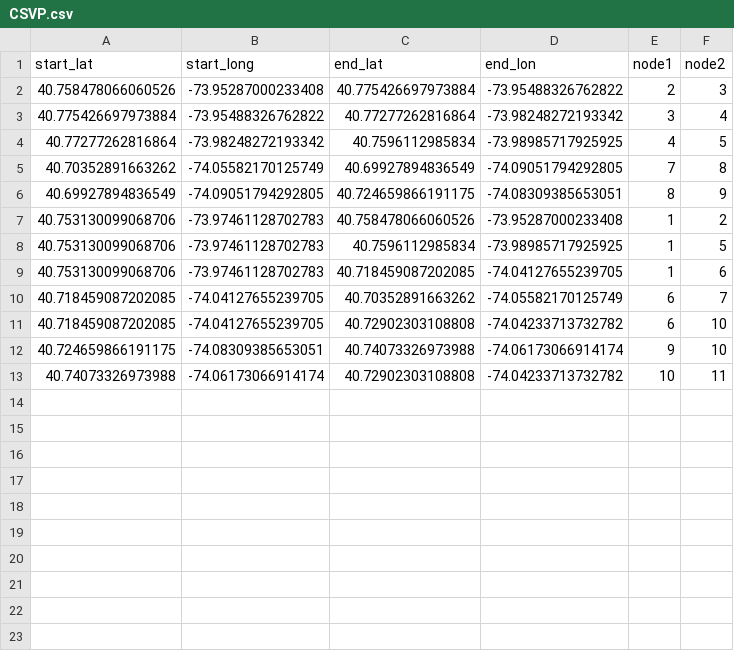
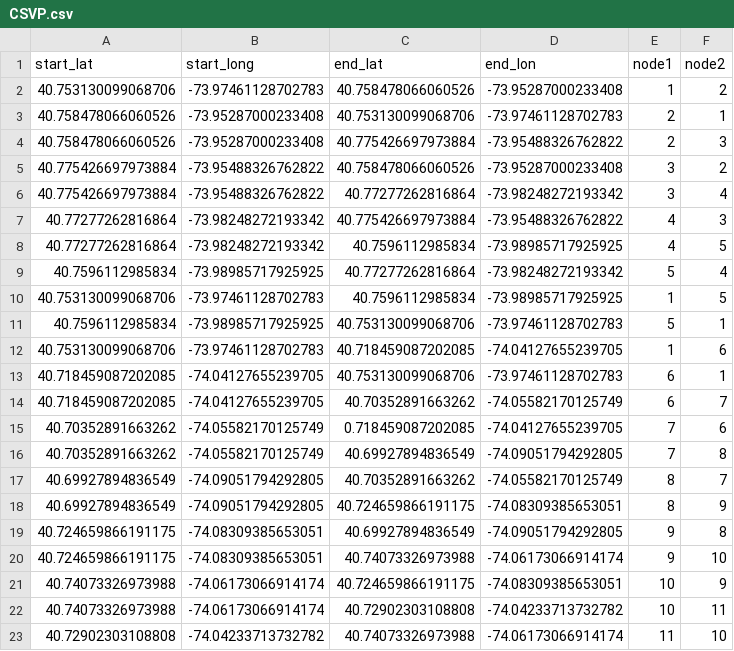
Before and after one commit to CSmart2021/generationtest10, a CSV file: CSVP.csv, drawn as a sheet.

Commit message:
Update CSVP.csv

```diff
--- a/CSVP.csv
+++ b/CSVP.csv
@@ -1,13 +1,23 @@
 start_lat;start_long;end_lat;end_lon;node1;node2
+40.753130099068706; -73.97461128702783;40.758478066060526;-73.95287000233408;1;2
+40.758478066060526;-73.95287000233408;40.753130099068706; -73.97461128702783;2;1
 40.758478066060526;-73.95287000233408;40.775426697973884;-73.95488326762822;2;3
+40.775426697973884;-73.95488326762822;40.758478066060526;-73.95287000233408;3;2
 40.775426697973884;-73.95488326762822;40.77277262816864;-73.98248272193342;3;4
+40.77277262816864;-73.98248272193342;40.775426697973884;-73.95488326762822;4;3
 40.77277262816864;-73.98248272193342;40.7596112985834;-73.98985717925925;4;5
+40.7596112985834;-73.98985717925925;40.77277262816864;-73.98248272193342;5;4
+40.753130099068706;-73.97461128702783;40.7596112985834;-73.98985717925925;1;5
+40.7596112985834;-73.98985717925925;40.753130099068706;-73.97461128702783;5;1
+40.753130099068706;-73.97461128702783;40.718459087202085;-74.04127655239705;1;6
+40.718459087202085;-74.04127655239705;40.753130099068706;-73.97461128702783;6;1
+40.718459087202085;-74.04127655239705;40.70352891663262;-74.05582170125749;6;7
+40.70352891663262;-74.05582170125749;0.718459087202085;-74.04127655239705;7;6
 40.70352891663262;-74.05582170125749;40.69927894836549;-74.09051794292805;7;8
+40.69927894836549;-74.09051794292805;40.70352891663262;-74.05582170125749;8;7
 40.69927894836549;-74.09051794292805;40.724659866191175;-74.08309385653051;8;9
-40.753130099068706; -73.97461128702783;40.758478066060526;-73.95287000233408;1;2
-40.753130099068706;-73.97461128702783;40.7596112985834;-73.98985717925925;1;5
-40.753130099068706;-73.97461128702783;40.718459087202085;-74.04127655239705;1;6
-40.718459087202085;-74.04127655239705;40.70352891663262;-74.05582170125749;6;7
-40.718459087202085;-74.04127655239705;40.72902303108808;-74.04233713732782;6;10
+40.724659866191175;-74.08309385653051;40.69927894836549;-74.09051794292805;9;8
 40.724659866191175;-74.08309385653051;40.74073326973988;-74.06173066914174;9;10
+40.74073326973988;-74.06173066914174;40.724659866191175;-74.08309385653051;10;9
 40.74073326973988;-74.06173066914174;40.72902303108808;-74.04233713732782;10;11
+40.72902303108808;-74.04233713732782;40.74073326973988;-74.06173066914174;11;10
```
